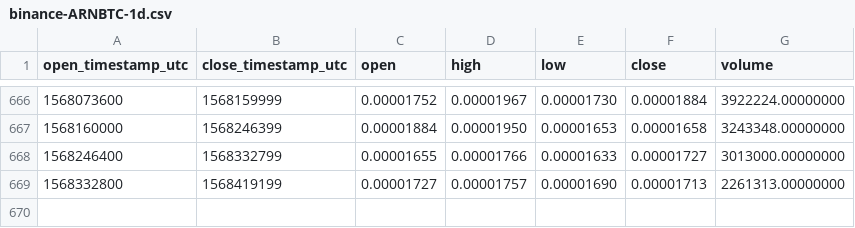
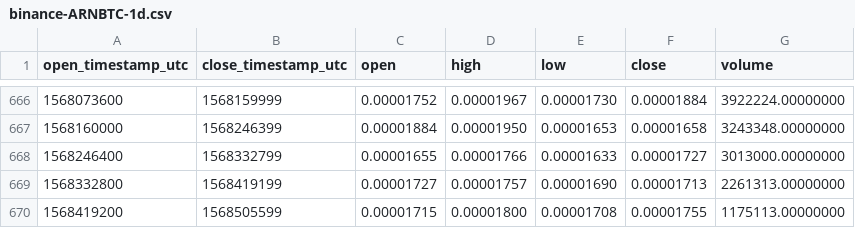
Before and after one commit to cryptobigbro/binance-ARNBTC, a CSV file: binance-ARNBTC-1d.csv, drawn as a sheet; only a part is shown, gaps mark what is left out.

Commit message:
Update OHLCV data.

```diff
--- a/binance-ARNBTC-1d.csv
+++ b/binance-ARNBTC-1d.csv
@@ -669 +669,2 @@ open_timestamp_utc,close_timestamp_utc,open,high,low,close,volume
 1568332800,1568419199,0.00001727,0.00001757,0.00001690,0.00001713,2261313.00000000
+1568419200,1568505599,0.00001715,0.00001800,0.00001708,0.00001755,1175113.00000000
```
Also changed, not shown: 1 other file.
